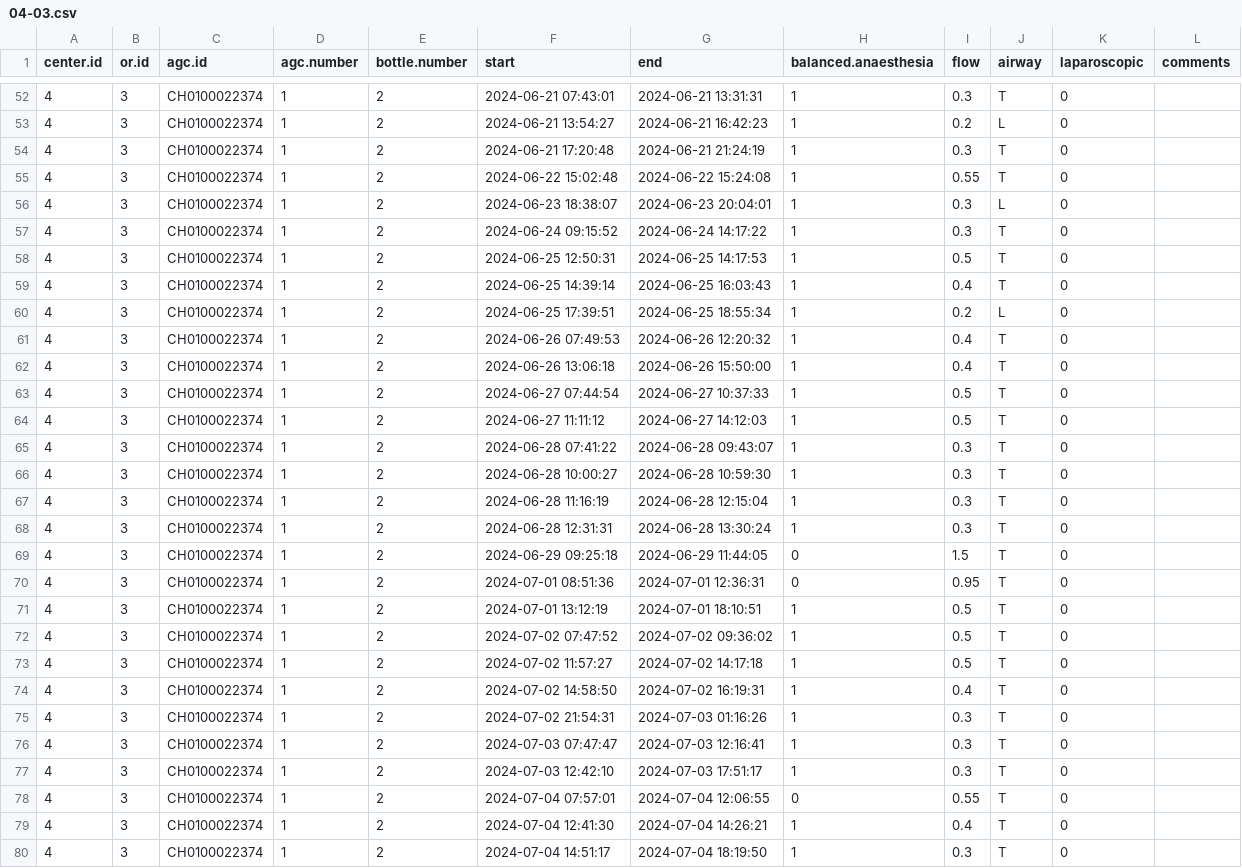
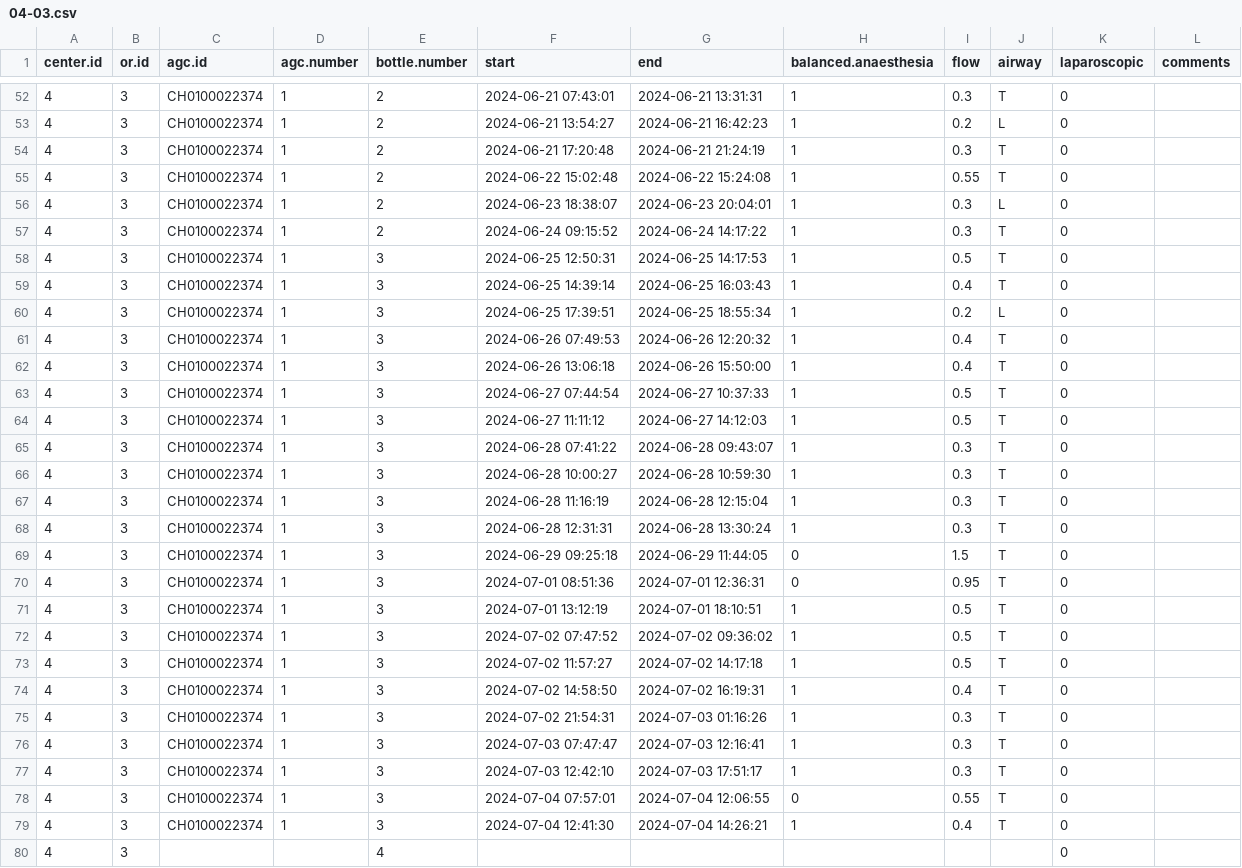
Before and after one commit to umg-minai/vct-or-mc, a CSV file: raw-data/crfs/04-03.csv, drawn as a sheet; only a part is shown, gaps mark what is left out.

```diff
--- a/raw-data/crfs/04-03.csv
+++ b/raw-data/crfs/04-03.csv
@@ -57,24 +57,24 @@ center.id,or.id,agc.id,agc.number,bottle.number,start,end,balanced.anaesthesia,f
 4,3,CH0100022374,1,2,2024-06-24 09:15:52,2024-06-24 14:17:22,1,0.3,T,0,
-4,3,CH0100022374,1,2,2024-06-25 12:50:31,2024-06-25 14:17:53,1,0.5,T,0,
-4,3,CH0100022374,1,2,2024-06-25 14:39:14,2024-06-25 16:03:43,1,0.4,T,0,
-4,3,CH0100022374,1,2,2024-06-25 17:39:51,2024-06-25 18:55:34,1,0.2,L,0,
-4,3,CH0100022374,1,2,2024-06-26 07:49:53,2024-06-26 12:20:32,1,0.4,T,0,
-4,3,CH0100022374,1,2,2024-06-26 13:06:18,2024-06-26 15:50:00,1,0.4,T,0,
-4,3,CH0100022374,1,2,2024-06-27 07:44:54,2024-06-27 10:37:33,1,0.5,T,0,
-4,3,CH0100022374,1,2,2024-06-27 11:11:12,2024-06-27 14:12:03,1,0.5,T,0,
-4,3,CH0100022374,1,2,2024-06-28 07:41:22,2024-06-28 09:43:07,1,0.3,T,0,
-4,3,CH0100022374,1,2,2024-06-28 10:00:27,2024-06-28 10:59:30,1,0.3,T,0,
-4,3,CH0100022374,1,2,2024-06-28 11:16:19,2024-06-28 12:15:04,1,0.3,T,0,
-4,3,CH0100022374,1,2,2024-06-28 12:31:31,2024-06-28 13:30:24,1,0.3,T,0,
-4,3,CH0100022374,1,2,2024-06-29 09:25:18,2024-06-29 11:44:05,0,1.5,T,0,
-4,3,CH0100022374,1,2,2024-07-01 08:51:36,2024-07-01 12:36:31,0,0.95,T,0,
-4,3,CH0100022374,1,2,2024-07-01 13:12:19,2024-07-01 18:10:51,1,0.5,T,0,
-4,3,CH0100022374,1,2,2024-07-02 07:47:52,2024-07-02 09:36:02,1,0.5,T,0,
-4,3,CH0100022374,1,2,2024-07-02 11:57:27,2024-07-02 14:17:18,1,0.5,T,0,
-4,3,CH0100022374,1,2,2024-07-02 14:58:50,2024-07-02 16:19:31,1,0.4,T,0,
-4,3,CH0100022374,1,2,2024-07-02 21:54:31,2024-07-03 01:16:26,1,0.3,T,0,
-4,3,CH0100022374,1,2,2024-07-03 07:47:47,2024-07-03 12:16:41,1,0.3,T,0,
-4,3,CH0100022374,1,2,2024-07-03 12:42:10,2024-07-03 17:51:17,1,0.3,T,0,
-4,3,CH0100022374,1,2,2024-07-04 07:57:01,2024-07-04 12:06:55,0,0.55,T,0,
-4,3,CH0100022374,1,2,2024-07-04 12:41:30,2024-07-04 14:26:21,1,0.4,T,0,
-4,3,CH0100022374,1,2,2024-07-04 14:51:17,2024-07-04 18:19:50,1,0.3,T,0,
+4,3,CH0100022374,1,3,2024-06-25 12:50:31,2024-06-25 14:17:53,1,0.5,T,0,
+4,3,CH0100022374,1,3,2024-06-25 14:39:14,2024-06-25 16:03:43,1,0.4,T,0,
+4,3,CH0100022374,1,3,2024-06-25 17:39:51,2024-06-25 18:55:34,1,0.2,L,0,
+4,3,CH0100022374,1,3,2024-06-26 07:49:53,2024-06-26 12:20:32,1,0.4,T,0,
+4,3,CH0100022374,1,3,2024-06-26 13:06:18,2024-06-26 15:50:00,1,0.4,T,0,
+4,3,CH0100022374,1,3,2024-06-27 07:44:54,2024-06-27 10:37:33,1,0.5,T,0,
+4,3,CH0100022374,1,3,2024-06-27 11:11:12,2024-06-27 14:12:03,1,0.5,T,0,
+4,3,CH0100022374,1,3,2024-06-28 07:41:22,2024-06-28 09:43:07,1,0.3,T,0,
+4,3,CH0100022374,1,3,2024-06-28 10:00:27,2024-06-28 10:59:30,1,0.3,T,0,
+4,3,CH0100022374,1,3,2024-06-28 11:16:19,2024-06-28 12:15:04,1,0.3,T,0,
+4,3,CH0100022374,1,3,2024-06-28 12:31:31,2024-06-28 13:30:24,1,0.3,T,0,
+4,3,CH0100022374,1,3,2024-06-29 09:25:18,2024-06-29 11:44:05,0,1.5,T,0,
+4,3,CH0100022374,1,3,2024-07-01 08:51:36,2024-07-01 12:36:31,0,0.95,T,0,
+4,3,CH0100022374,1,3,2024-07-01 13:12:19,2024-07-01 18:10:51,1,0.5,T,0,
+4,3,CH0100022374,1,3,2024-07-02 07:47:52,2024-07-02 09:36:02,1,0.5,T,0,
+4,3,CH0100022374,1,3,2024-07-02 11:57:27,2024-07-02 14:17:18,1,0.5,T,0,
+4,3,CH0100022374,1,3,2024-07-02 14:58:50,2024-07-02 16:19:31,1,0.4,T,0,
+4,3,CH0100022374,1,3,2024-07-02 21:54:31,2024-07-03 01:16:26,1,0.3,T,0,
+4,3,CH0100022374,1,3,2024-07-03 07:47:47,2024-07-03 12:16:41,1,0.3,T,0,
+4,3,CH0100022374,1,3,2024-07-03 12:42:10,2024-07-03 17:51:17,1,0.3,T,0,
+4,3,CH0100022374,1,3,2024-07-04 07:57:01,2024-07-04 12:06:55,0,0.55,T,0,
+4,3,CH0100022374,1,3,2024-07-04 12:41:30,2024-07-04 14:26:21,1,0.4,T,0,
+4,3,,,4,,,,,,0,
```
Also changed, not shown: raw-data/04-umg/sevoflurane-bottles/05.csv, raw-data/crfs/04-04.csv, 7 other files.
